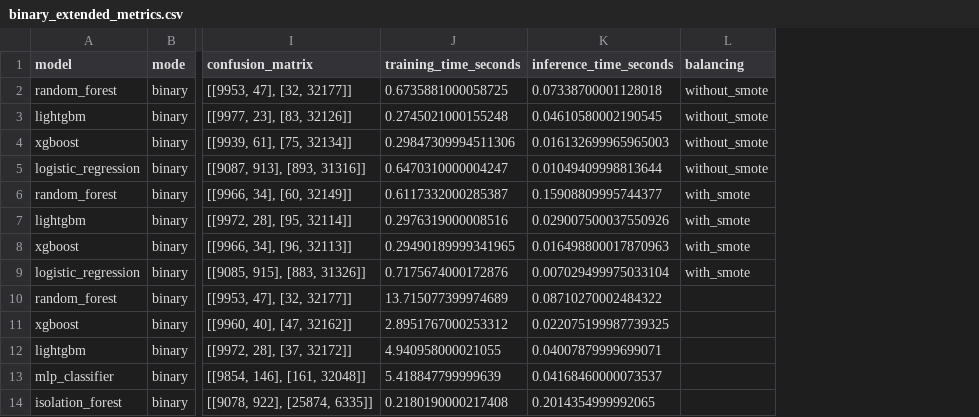
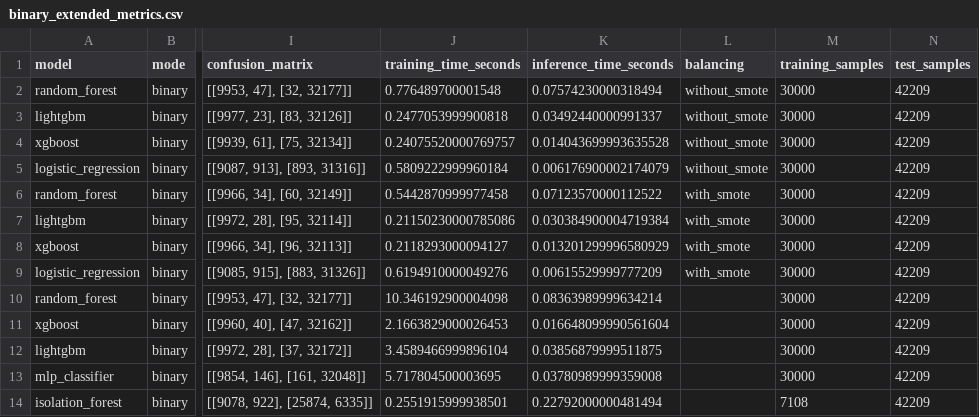
Before and after one commit to marchi26/iot-ids-thesis, a CSV file: results/metrics/binary_extended_metrics.csv, drawn as a sheet; only a part is shown, gaps mark what is left out; the diff names each change by its address in the sheet, - before the commit and + after, or states it on an @@ line.

```diff
--- a/results/metrics/binary_extended_metrics.csv
+++ b/results/metrics/binary_extended_metrics.csv
+column M (training_samples), rows 2-14: 30000 | 30000 | 30000 | 30000 | 30000 | 30000 | 30000 | 30000 | 30000 | 30000 | 30000 | 30000 | 7108
+column N (test_samples), rows 2-14: all 42209
-J2 (training_time_seconds): 0.6735881000058725
+J2 (training_time_seconds): 0.776489700001548
-K2 (inference_time_seconds): 0.07338700001128018
+K2 (inference_time_seconds): 0.07574230000318494
-J3 (training_time_seconds): 0.2745021000155248
+J3 (training_time_seconds): 0.2477053999900818
-K3 (inference_time_seconds): 0.04610580002190545
+K3 (inference_time_seconds): 0.03492440000991337
-J4 (training_time_seconds): 0.29847309994511306
+J4 (training_time_seconds): 0.24075520000769757
-K4 (inference_time_seconds): 0.016132699965965003
+K4 (inference_time_seconds): 0.014043699993635528
-J5 (training_time_seconds): 0.6470310000004247
+J5 (training_time_seconds): 0.5809222999960184
-K5 (inference_time_seconds): 0.01049409998813644
+K5 (inference_time_seconds): 0.006176900002174079
-J6 (training_time_seconds): 0.6117332000285387
+J6 (training_time_seconds): 0.5442870999977458
-K6 (inference_time_seconds): 0.15908809995744377
+K6 (inference_time_seconds): 0.07123570000112522
-J7 (training_time_seconds): 0.2976319000008516
+J7 (training_time_seconds): 0.21150230000785086
-K7 (inference_time_seconds): 0.029007500037550926
+K7 (inference_time_seconds): 0.030384900004719384
-J8 (training_time_seconds): 0.29490189999341965
+J8 (training_time_seconds): 0.2118293000094127
-K8 (inference_time_seconds): 0.016498800017870963
+K8 (inference_time_seconds): 0.013201299996580929
-J9 (training_time_seconds): 0.7175674000172876
+J9 (training_time_seconds): 0.6194910000049276
-K9 (inference_time_seconds): 0.007029499975033104
+K9 (inference_time_seconds): 0.00615529999777209
-J10 (training_time_seconds): 13.715077399974689
+J10 (training_time_seconds): 10.346192900004098
-K10 (inference_time_seconds): 0.08710270002484322
+K10 (inference_time_seconds): 0.08363989999634214
-J11 (training_time_seconds): 2.8951767000253312
+J11 (training_time_seconds): 2.1663829000026453
-K11 (inference_time_seconds): 0.022075199987739325
+K11 (inference_time_seconds): 0.016648099990561604
-J12 (training_time_seconds): 4.940958000021055
+J12 (training_time_seconds): 3.4589466999896104
-K12 (inference_time_seconds): 0.04007879999699071
+K12 (inference_time_seconds): 0.03856879999511875
-J13 (training_time_seconds): 5.418847799999639
+J13 (training_time_seconds): 5.717804500003695
-K13 (inference_time_seconds): 0.04168460000073537
+K13 (inference_time_seconds): 0.03780989999359008
-J14 (training_time_seconds): 0.2180190000217408
+J14 (training_time_seconds): 0.2551915999938501
-K14 (inference_time_seconds): 0.2014354999992065
+K14 (inference_time_seconds): 0.22792000000481494
```
Also changed, not shown: results/metrics/embedded_logistic_regression_metrics.csv, results/metrics/hyperparameter_tuning_results.csv, 17 other files.
